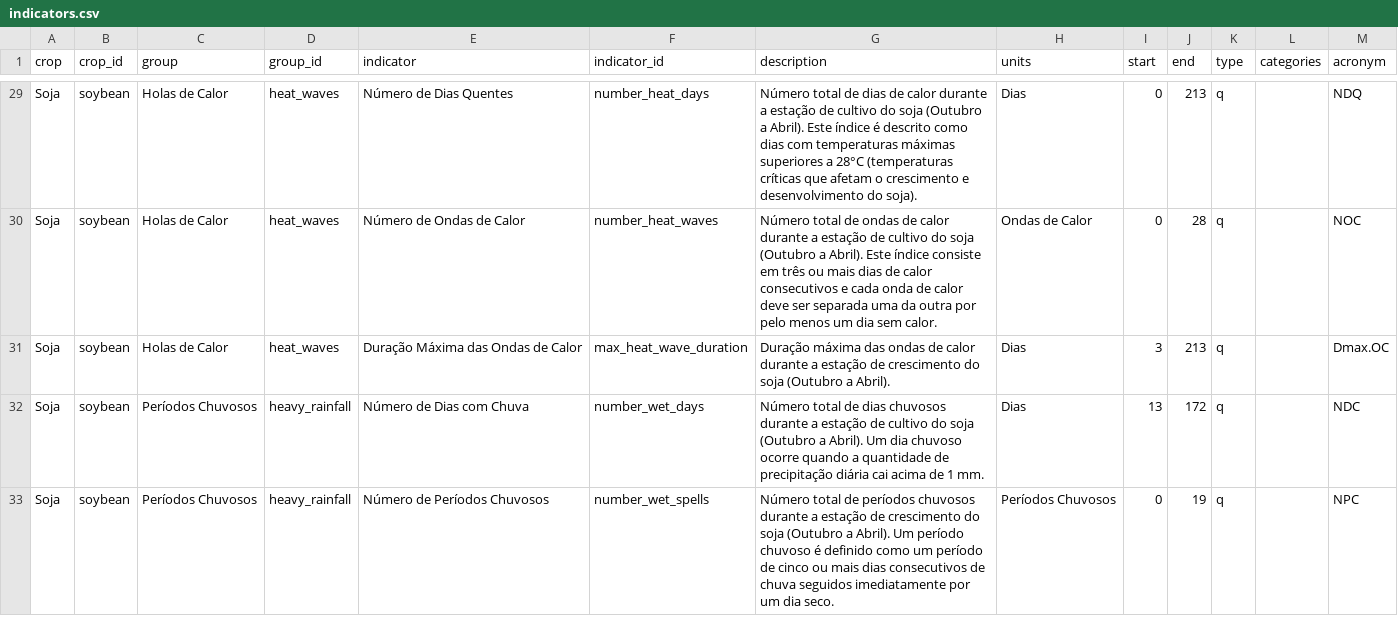
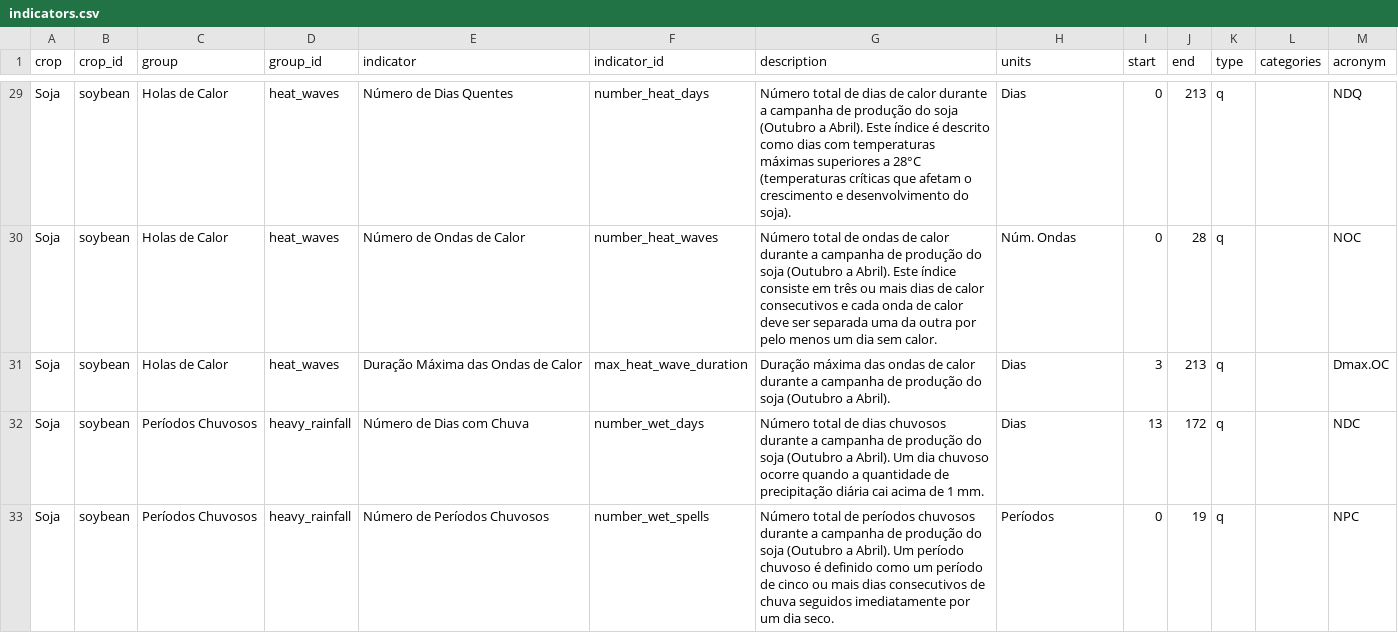
Before and after one commit to CIAT-DAPA/usaid_forecast_web, a CSV file: src/CIAT.DAPA.USAID.Forecast.Web/Data/indicators.csv, drawn as a sheet; only a part is shown, gaps mark what is left out; the diff covers the shown part only; the diff names each change by its address in the sheet, - before the commit and + after, or states it on an @@ line.

```diff
--- a/src/CIAT.DAPA.USAID.Forecast.Web/Data/indicators.csv
+++ b/src/CIAT.DAPA.USAID.Forecast.Web/Data/indicators.csv
-G29 (description): …durante a estação de cultivo do soja…
+G29 (description): …durante a campanha de produção do soja…
-G30 (description): …durante a estação de cultivo do soja…
+G30 (description): …durante a campanha de produção do soja…
-H30 (units): Ondas de Calor
+H30 (units): Núm. Ondas
-G31 (description): …durante a estação de crescimento do soja…
+G31 (description): …durante a campanha de produção do soja…
-G32 (description): …durante a estação de cultivo do soja…
+G32 (description): …durante a campanha de produção do soja…
-G33 (description): …durante a estação de crescimento do soja…
+G33 (description): …durante a campanha de produção do soja…
-H33 (units): Períodos Chuvosos
+H33 (units): Períodos
```
Also changed, not shown: 45 edited cells elsewhere in this file, 4 other files.
